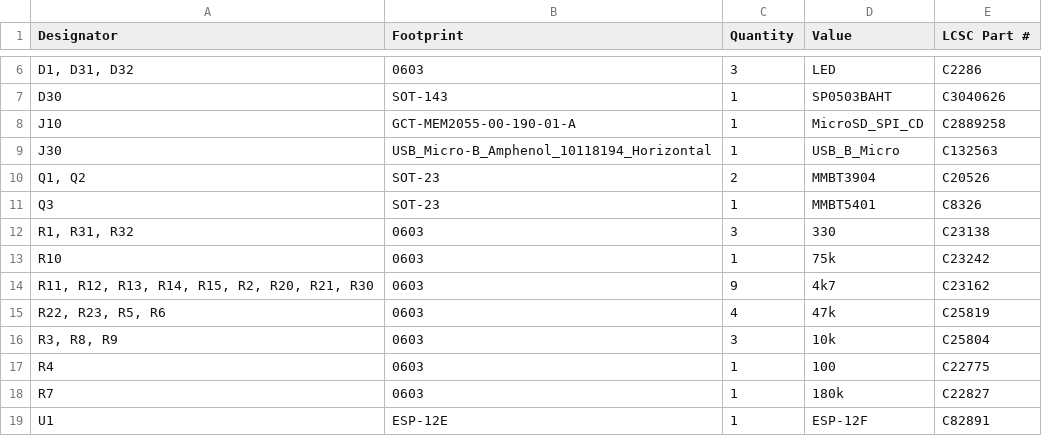
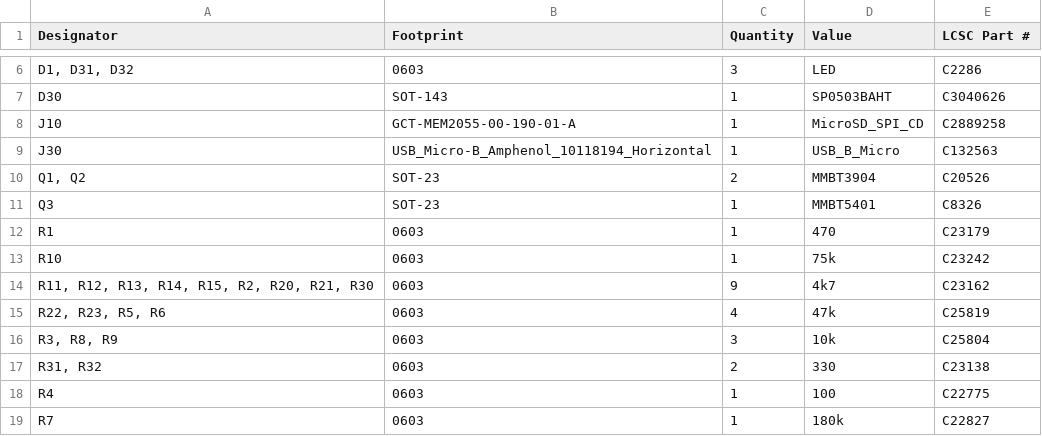
Before and after one commit to GBert/railroad, a CSV file: ms2-card-esp8266/production/bom.csv, drawn as a sheet; only a part is shown, gaps mark what is left out; the shorter side is filled out with more unchanged rows.

```diff
--- a/ms2-card-esp8266/production/bom.csv
+++ b/ms2-card-esp8266/production/bom.csv
@@ -11,3 +11,3 @@ J30,USB_Micro-B_Amphenol_10118194_Horizontal,1,USB_B_Micro,C132563
 Q3,SOT-23,1,MMBT5401,C8326
-"R1, R31, R32",0603,3,330,C23138
+R1,0603,1,470,C23179
 R10,0603,1,75k,C23242
@@ -16,2 +16,3 @@ R10,0603,1,75k,C23242
 "R3, R8, R9",0603,3,10k,C25804
+"R31, R32",0603,2,330,C23138
 R4,0603,1,100,C22775
```
Also changed, not shown: 3 other files.
